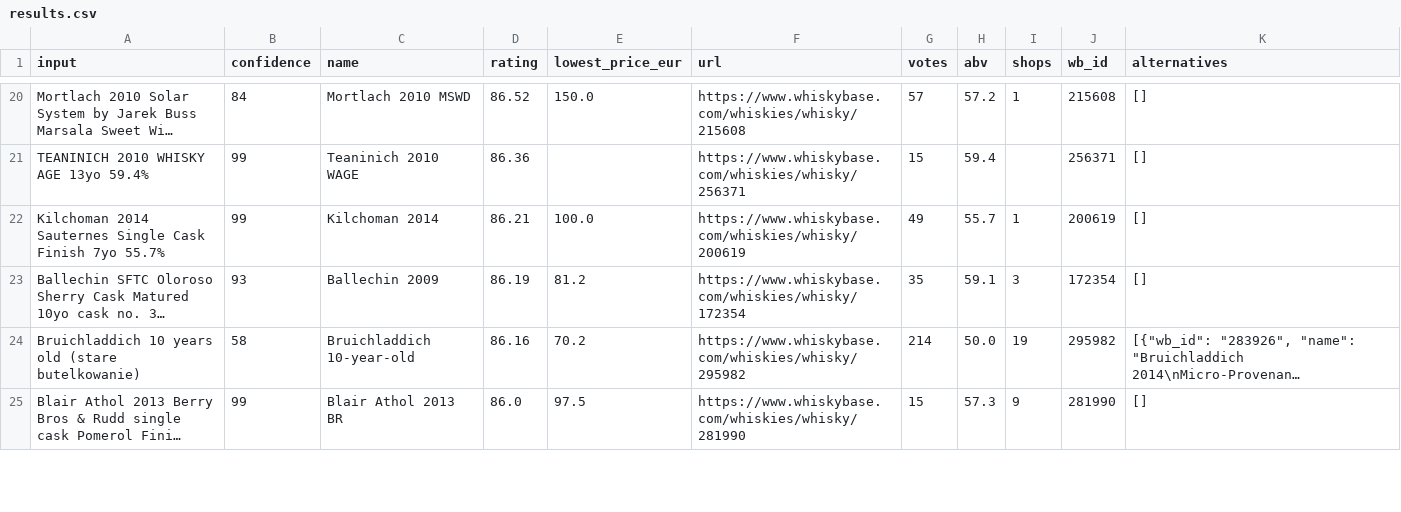
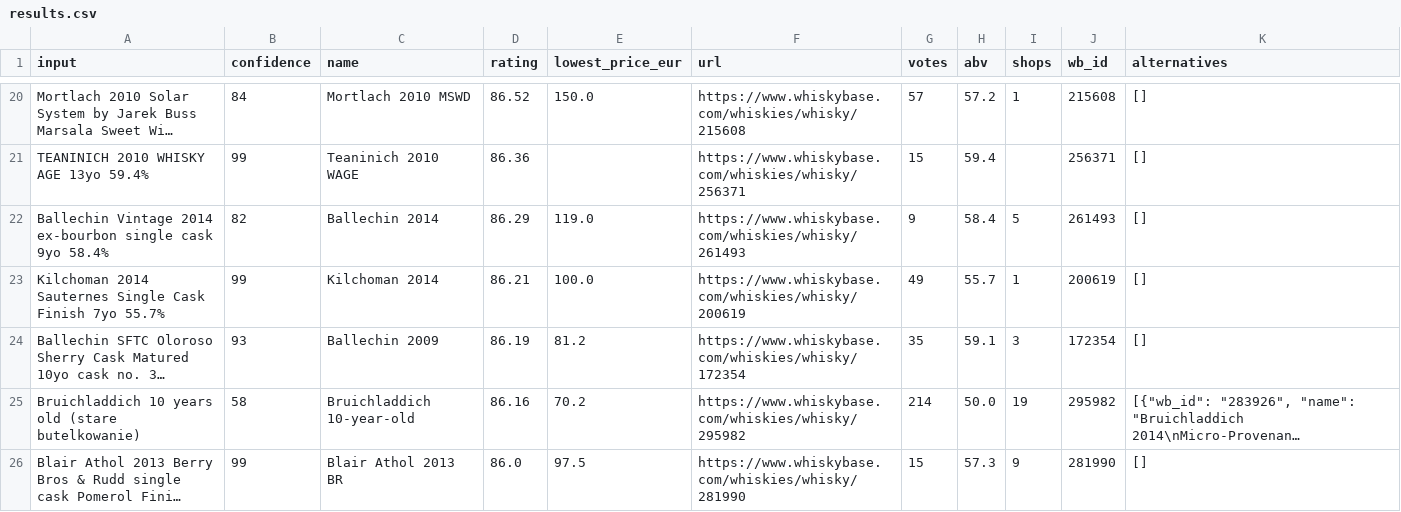
Before and after one commit to var0l/whisky-tools, a CSV file: results.csv, drawn as a sheet; only a part is shown, gaps mark what is left out; long unchanged cells end in …; the diff covers the shown part only; the diff names each change by its address in the sheet, - before the commit and + after, or states it on an @@ line.

```diff
--- a/results.csv
+++ b/results.csv
+row 22: Ballechin Vintage 2014 ex-bourbon single cask 9yo 58.4% | 82 | Ballechin 2014 | 86.29 | 119.0 | https://www.whiskybase.com/whiskies/whisky/261493 | 9 | 58.4 | 5 | 261493 | []
```
Also changed, not shown: 1 removed row and 14 edited cells elsewhere in this file, 2 other files.
